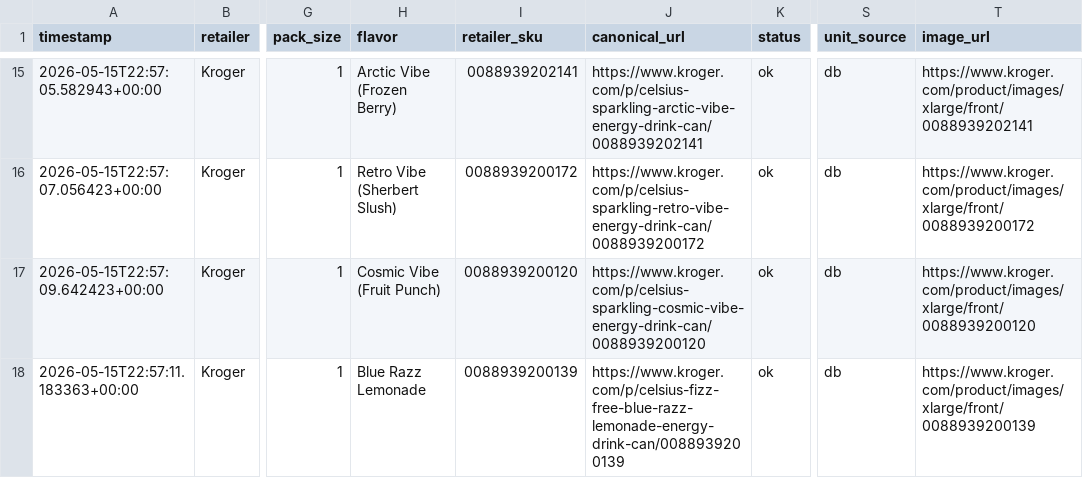
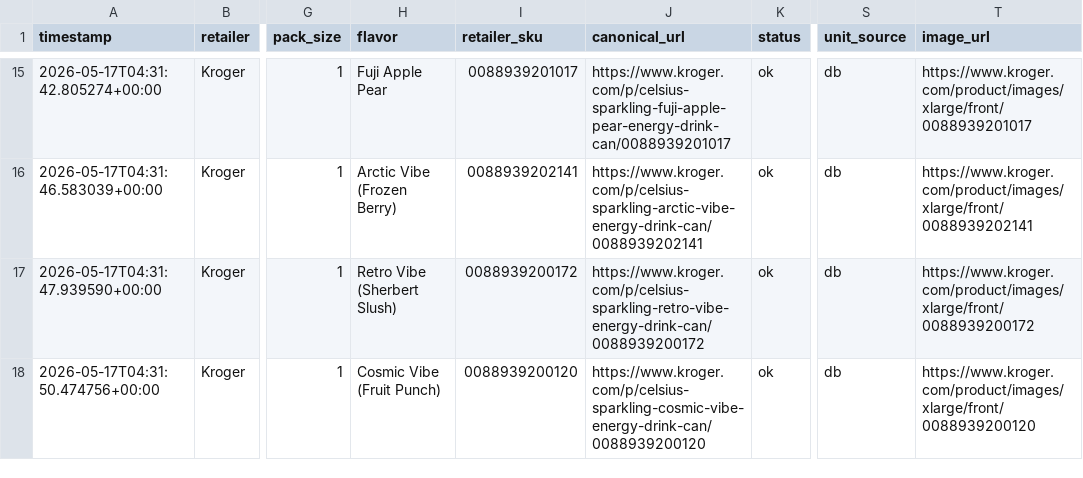
Before and after one commit to mitchellgmoore/snackbuddy-deals, a CSV file: deals_today.csv, drawn as a sheet; only a part is shown, gaps mark what is left out; the diff covers the shown part only; the diff names each change by its address in the sheet, - before the commit and + after, or states it on an @@ line.

```diff
--- a/deals_today.csv
+++ b/deals_today.csv
-A15 (timestamp): 2026-05-15T22:57:05.582943+00:00
+A15 (timestamp): 2026-05-17T04:31:42.805274+00:00
-H15 (flavor): Arctic Vibe (Frozen Berry)
+H15 (flavor): Fuji Apple Pear
-I15 (retailer_sku): 0088939202141
+I15 (retailer_sku): 0088939201017
-J15 (canonical_url): https://www.kroger.com/p/celsius-sparkling-arctic-vibe-energy-drink-can/0088939202141
+J15 (canonical_url): https://www.kroger.com/p/celsius-sparkling-fuji-apple-pear-energy-drink-can/0088939201017
-T15 (image_url): https://www.kroger.com/product/images/xlarge/front/0088939202141
+T15 (image_url): https://www.kroger.com/product/images/xlarge/front/0088939201017
-A16 (timestamp): 2026-05-15T22:57:07.056423+00:00
+A16 (timestamp): 2026-05-17T04:31:46.583039+00:00
-H16 (flavor): Retro Vibe (Sherbert Slush)
+H16 (flavor): Arctic Vibe (Frozen Berry)
-I16 (retailer_sku): 0088939200172
+I16 (retailer_sku): 0088939202141
-J16 (canonical_url): https://www.kroger.com/p/celsius-sparkling-retro-vibe-energy-drink-can/0088939200172
+J16 (canonical_url): https://www.kroger.com/p/celsius-sparkling-arctic-vibe-energy-drink-can/0088939202141
-T16 (image_url): https://www.kroger.com/product/images/xlarge/front/0088939200172
+T16 (image_url): https://www.kroger.com/product/images/xlarge/front/0088939202141
-A17 (timestamp): 2026-05-15T22:57:09.642423+00:00
+A17 (timestamp): 2026-05-17T04:31:47.939590+00:00
-H17 (flavor): Cosmic Vibe (Fruit Punch)
+H17 (flavor): Retro Vibe (Sherbert Slush)
-I17 (retailer_sku): 0088939200120
+I17 (retailer_sku): 0088939200172
-J17 (canonical_url): https://www.kroger.com/p/celsius-sparkling-cosmic-vibe-energy-drink-can/0088939200120
+J17 (canonical_url): https://www.kroger.com/p/celsius-sparkling-retro-vibe-energy-drink-can/0088939200172
-T17 (image_url): https://www.kroger.com/product/images/xlarge/front/0088939200120
+T17 (image_url): https://www.kroger.com/product/images/xlarge/front/0088939200172
-A18 (timestamp): 2026-05-15T22:57:11.183363+00:00
+A18 (timestamp): 2026-05-17T04:31:50.474756+00:00
-H18 (flavor): Blue Razz Lemonade
+H18 (flavor): Cosmic Vibe (Fruit Punch)
-I18 (retailer_sku): 0088939200139
+I18 (retailer_sku): 0088939200120
-J18 (canonical_url): https://www.kroger.com/p/celsius-fizz-free-blue-razz-lemonade-energy-drink-can/0088939200139
+J18 (canonical_url): https://www.kroger.com/p/celsius-sparkling-cosmic-vibe-energy-drink-can/0088939200120
-T18 (image_url): https://www.kroger.com/product/images/xlarge/front/0088939200139
+T18 (image_url): https://www.kroger.com/product/images/xlarge/front/0088939200120
```
Also changed, not shown: 160 edited cells elsewhere in this file, 2 other files.
